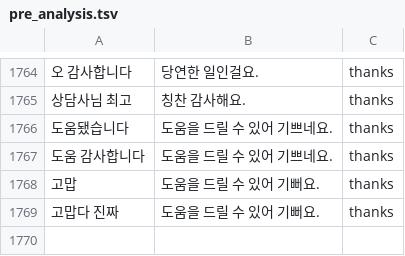
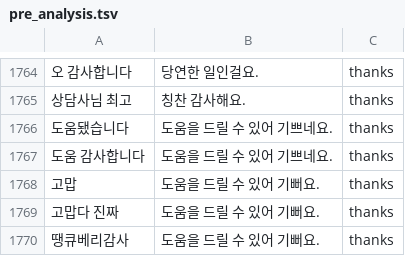
Before and after one commit to centering/tikitaka, a TSV file: convengine/resource/pre_analysis.tsv, drawn as a sheet; only a part is shown, gaps mark what is left out; the diff names each change by its address in the sheet, - before the commit and + after, or states it on an @@ line.

Commit message:
update data preparation logic in convengine

```diff
--- a/convengine/resource/pre_analysis.tsv
+++ b/convengine/resource/pre_analysis.tsv
+row 1770: 땡큐베리감사 | 도움을 드릴 수 있어 기뻐요. | thanks
```
Also changed, not shown: 1 other file.
